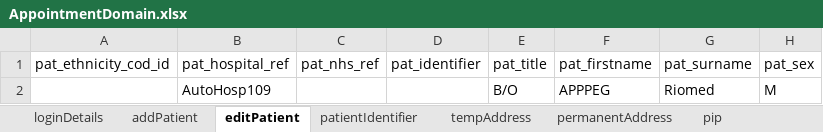
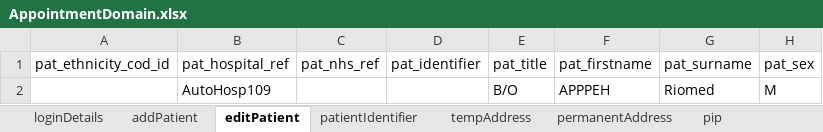
Before and after one commit to manojvyavahare27/C4Automation, an Excel workbook: ExcelFiles/AppointmentDomain.xlsx, sheet editPatient, drawn as a sheet; only a part is shown; values as stored, in another font and other column widths than the file's, no borders; the diff names each change by its address in the sheet, - before the commit and + after, or states it on an @@ line.

```diff
--- a/ExcelFiles/AppointmentDomain.xlsx (sheet editPatient)
+++ b/ExcelFiles/AppointmentDomain.xlsx (sheet editPatient)
-F2 (pat_firstname): APPPEG
+F2 (pat_firstname): APPPEH
```
Also changed, not shown: sheet patientIdentifier, sheet addPatient.
